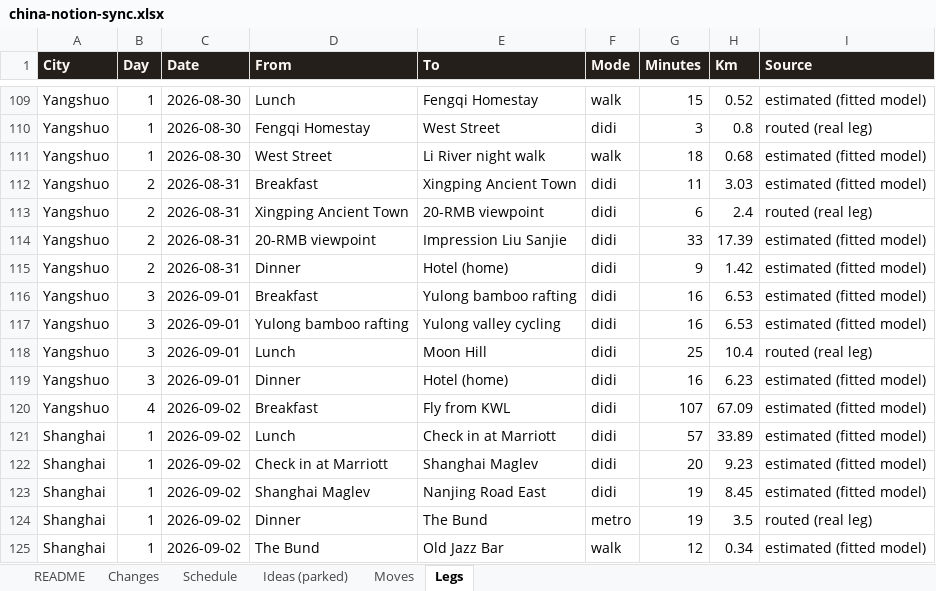
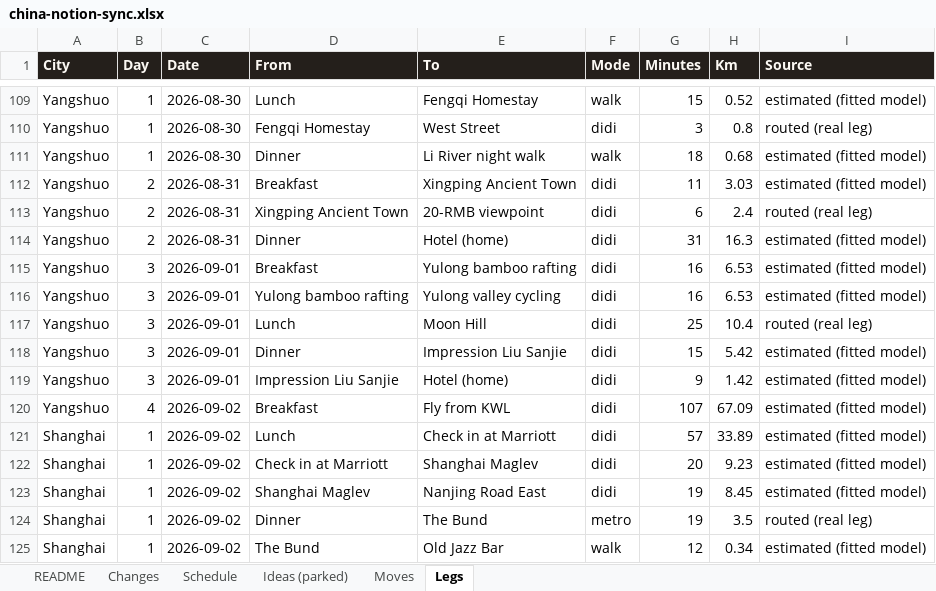
Before and after one commit to Lexiz/china-itinerary-analysis, an Excel workbook: china-notion-sync.xlsx, sheet Legs, drawn as a sheet; only a part is shown, gaps mark what is left out; values as stored, in another font and other column widths than the file's, no borders; removed rows and columns are numbered as before the commit, all else as after; the diff names each change by its address in the sheet, - before the commit and + after, or states it on an @@ line.

```diff
--- a/china-notion-sync.xlsx (sheet Legs)
+++ b/china-notion-sync.xlsx (sheet Legs)
-D111 (From): West Street
+D111 (From): Dinner
-row 114: Yangshuo | 2 | 2026-08-31 | 20-RMB viewpoint | Impression Liu Sanjie | didi | 33 | 17.39 | estimated (fitted model)
-G114 (Minutes): 9
+G114 (Minutes): 31
-H114 (Km): 1.42
+H114 (Km): 16.3
+row 118: Yangshuo | 3 | 2026-09-01 | Dinner | Impression Liu Sanjie | didi | 15 | 5.42 | estimated (fitted model)
-D119 (From): Dinner
+D119 (From): Impression Liu Sanjie
-G119 (Minutes): 16
+G119 (Minutes): 9
-H119 (Km): 6.23
+H119 (Km): 1.42
```
Also changed, not shown: sheet Changes, sheet Schedule, sheet Moves, 5 other files.
